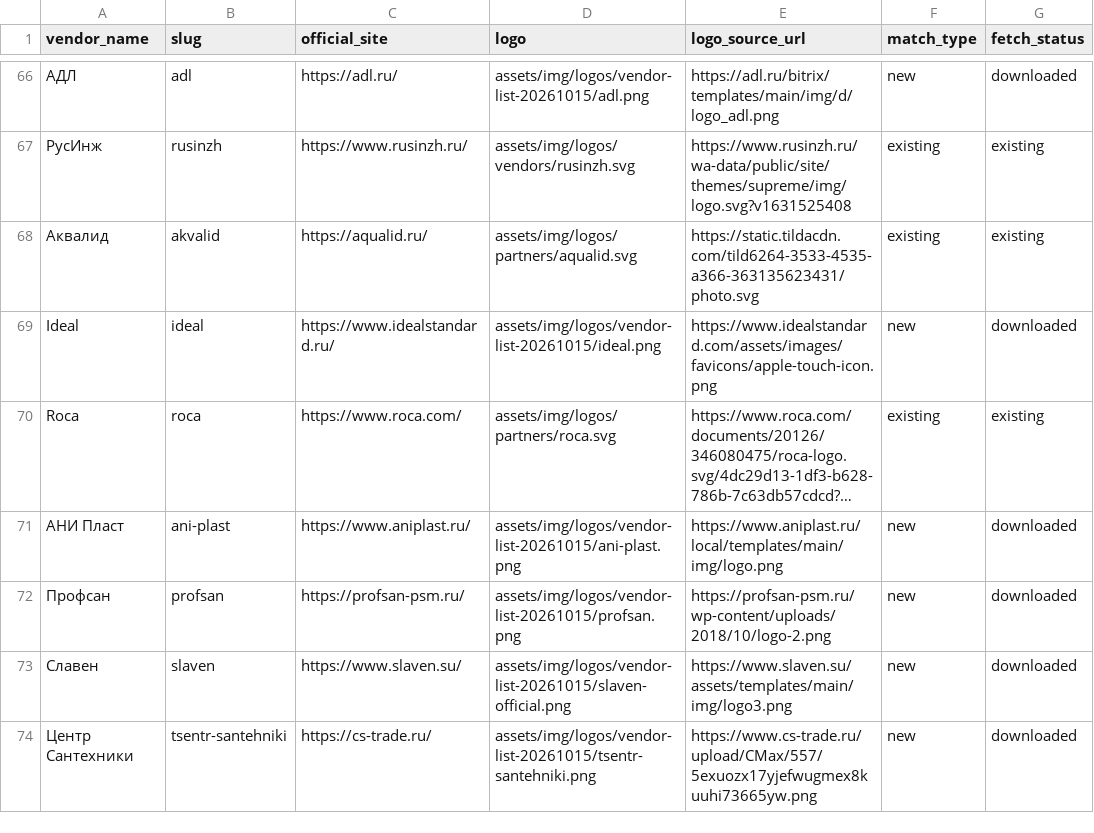
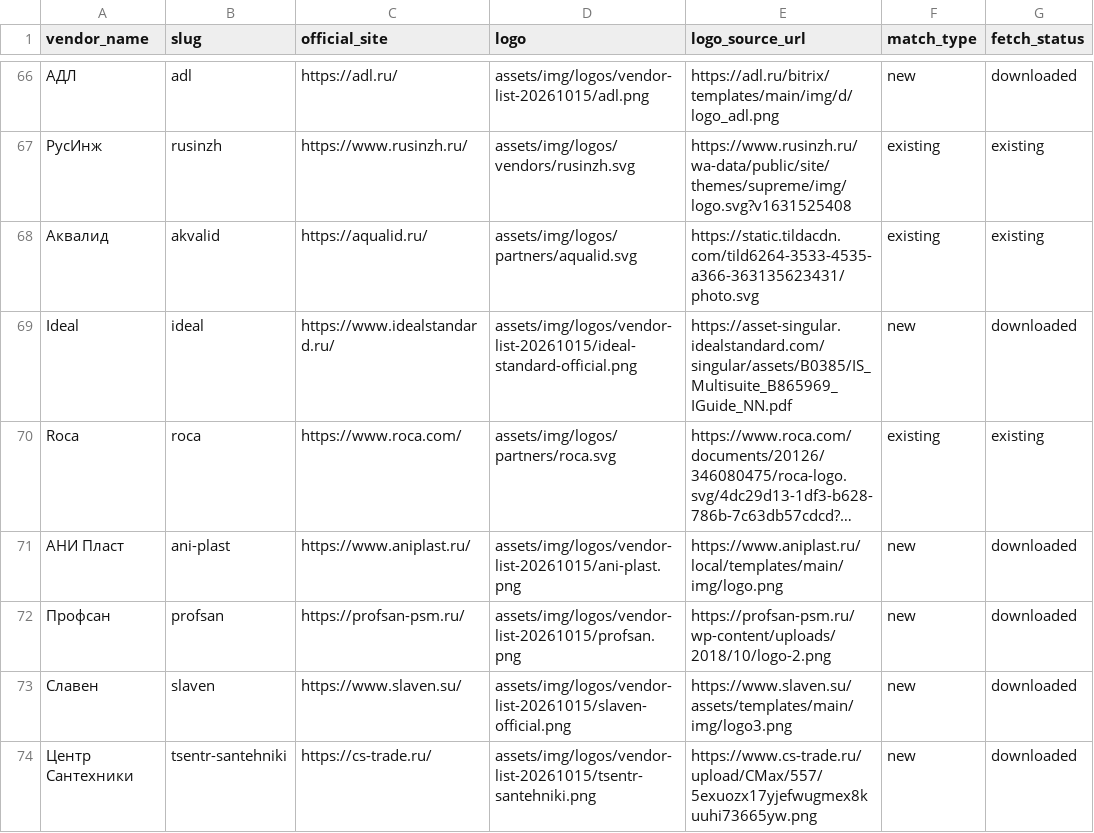
Before and after one commit to Artemka2302/pnp1, a CSV file: data_import/vendor_list_20261015.csv, drawn as a sheet; only a part is shown, gaps mark what is left out; long unchanged cells end in …; the diff names each change by its address in the sheet, - before the commit and + after, or states it on an @@ line.

```diff
--- a/data_import/vendor_list_20261015.csv
+++ b/data_import/vendor_list_20261015.csv
-D69 (logo): assets/img/logos/vendor-list-20261015/ideal.png
+D69 (logo): assets/img/logos/vendor-list-20261015/ideal-standard-official.png
-E69 (logo_source_url): https://www.idealstandard.com/assets/images/favicons/apple-touch-icon.png
+E69 (logo_source_url): https://asset-singular.idealstandard.com/singular/assets/B0385/IS_Multisuite_B865969_IGuide_NN.pdf
```
Also changed, not shown: data_import/catalog_vendor_map.csv, data_import/vendor_product_group_list_20261015.csv, 24 other files.
